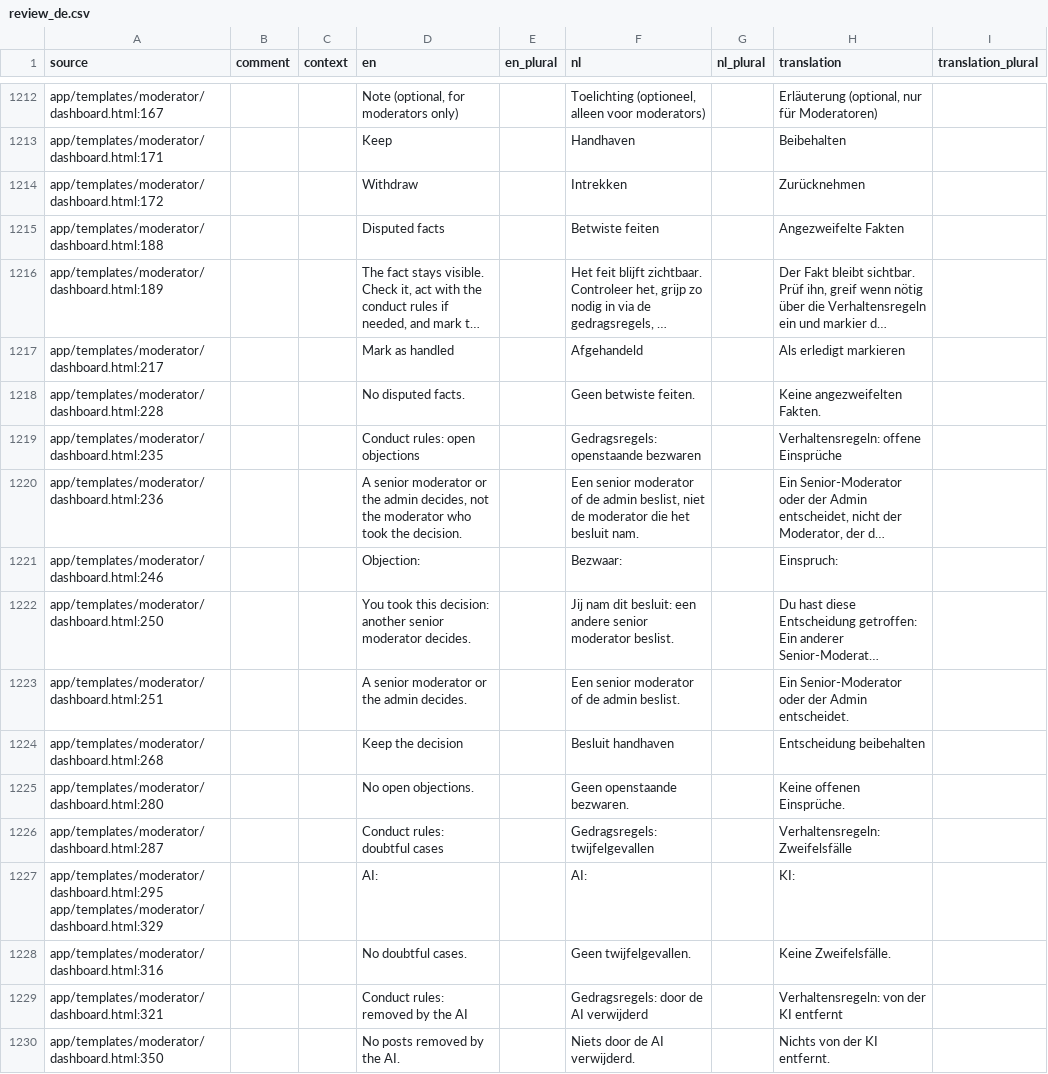
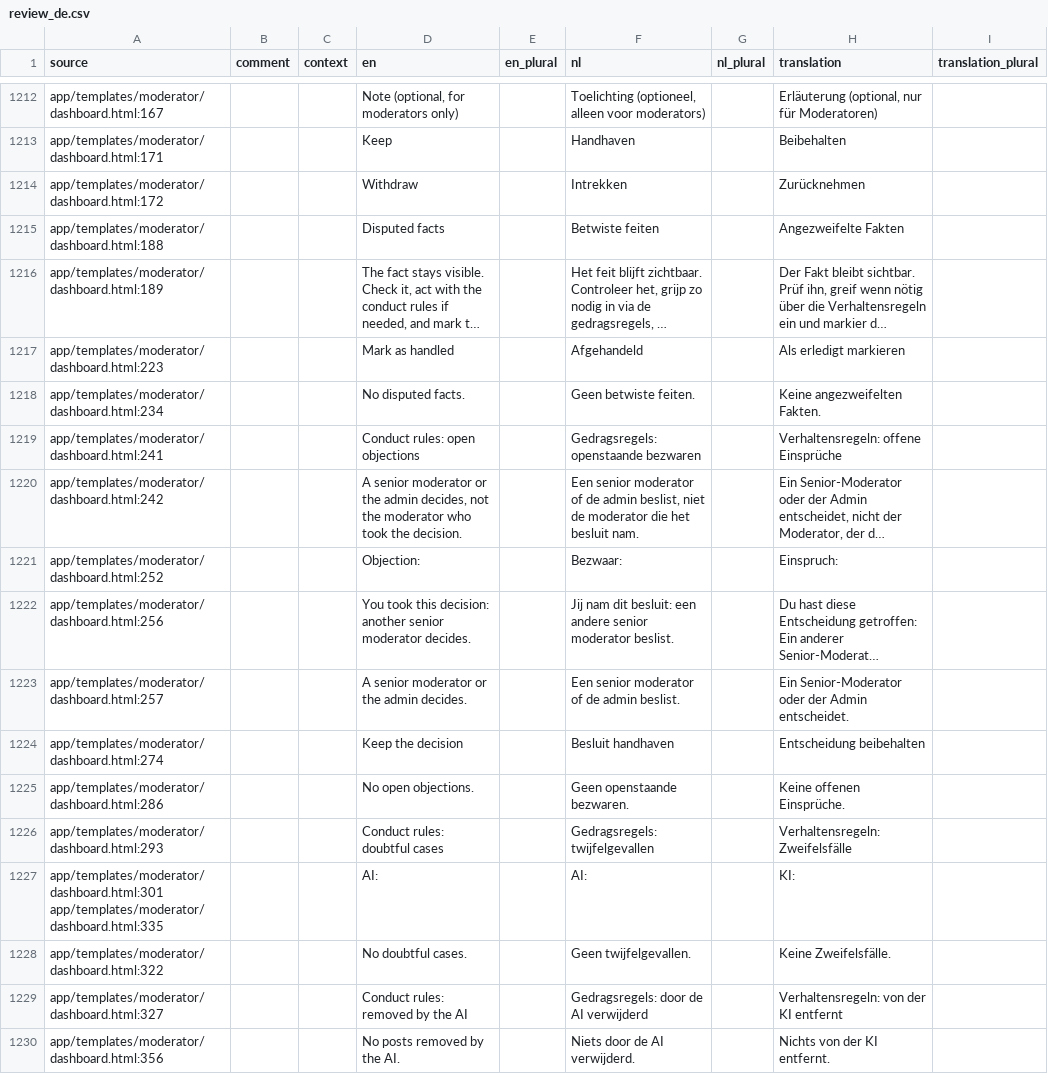
Before and after one commit to GerhardTop/global-union-forum, a CSV file: flask_registration/docs/i18n/review_de.csv, drawn as a sheet; only a part is shown, gaps mark what is left out; long unchanged cells end in …; the diff covers the shown part only; the diff names each change by its address in the sheet, - before the commit and + after, or states it on an @@ line.

```diff
--- a/flask_registration/docs/i18n/review_de.csv
+++ b/flask_registration/docs/i18n/review_de.csv
-A1217 (source): app/templates/moderator/dashboard.html:217
+A1217 (source): app/templates/moderator/dashboard.html:223
-A1218 (source): app/templates/moderator/dashboard.html:228
+A1218 (source): app/templates/moderator/dashboard.html:234
-A1219 (source): app/templates/moderator/dashboard.html:235
+A1219 (source): app/templates/moderator/dashboard.html:241
-A1220 (source): app/templates/moderator/dashboard.html:236
+A1220 (source): app/templates/moderator/dashboard.html:242
-A1221 (source): app/templates/moderator/dashboard.html:246
+A1221 (source): app/templates/moderator/dashboard.html:252
-A1222 (source): app/templates/moderator/dashboard.html:250
+A1222 (source): app/templates/moderator/dashboard.html:256
-A1223 (source): app/templates/moderator/dashboard.html:251
+A1223 (source): app/templates/moderator/dashboard.html:257
-A1224 (source): app/templates/moderator/dashboard.html:268
+A1224 (source): app/templates/moderator/dashboard.html:274
-A1225 (source): app/templates/moderator/dashboard.html:280
+A1225 (source): app/templates/moderator/dashboard.html:286
-A1226 (source): app/templates/moderator/dashboard.html:287
+A1226 (source): app/templates/moderator/dashboard.html:293
-A1227 (source): app/templates/moderator/dashboard.html:295 app/templates/moderator/dashboard.html:329
+A1227 (source): app/templates/moderator/dashboard.html:301 app/templates/moderator/dashboard.html:335
-A1228 (source): app/templates/moderator/dashboard.html:316
+A1228 (source): app/templates/moderator/dashboard.html:322
-A1229 (source): app/templates/moderator/dashboard.html:321
+A1229 (source): app/templates/moderator/dashboard.html:327
-A1230 (source): app/templates/moderator/dashboard.html:350
+A1230 (source): app/templates/moderator/dashboard.html:356
```
Also changed, not shown: 169 edited cells elsewhere in this file, flask_registration/docs/i18n/review_es.csv, flask_registration/docs/i18n/review_fr.csv, 33 other files.
